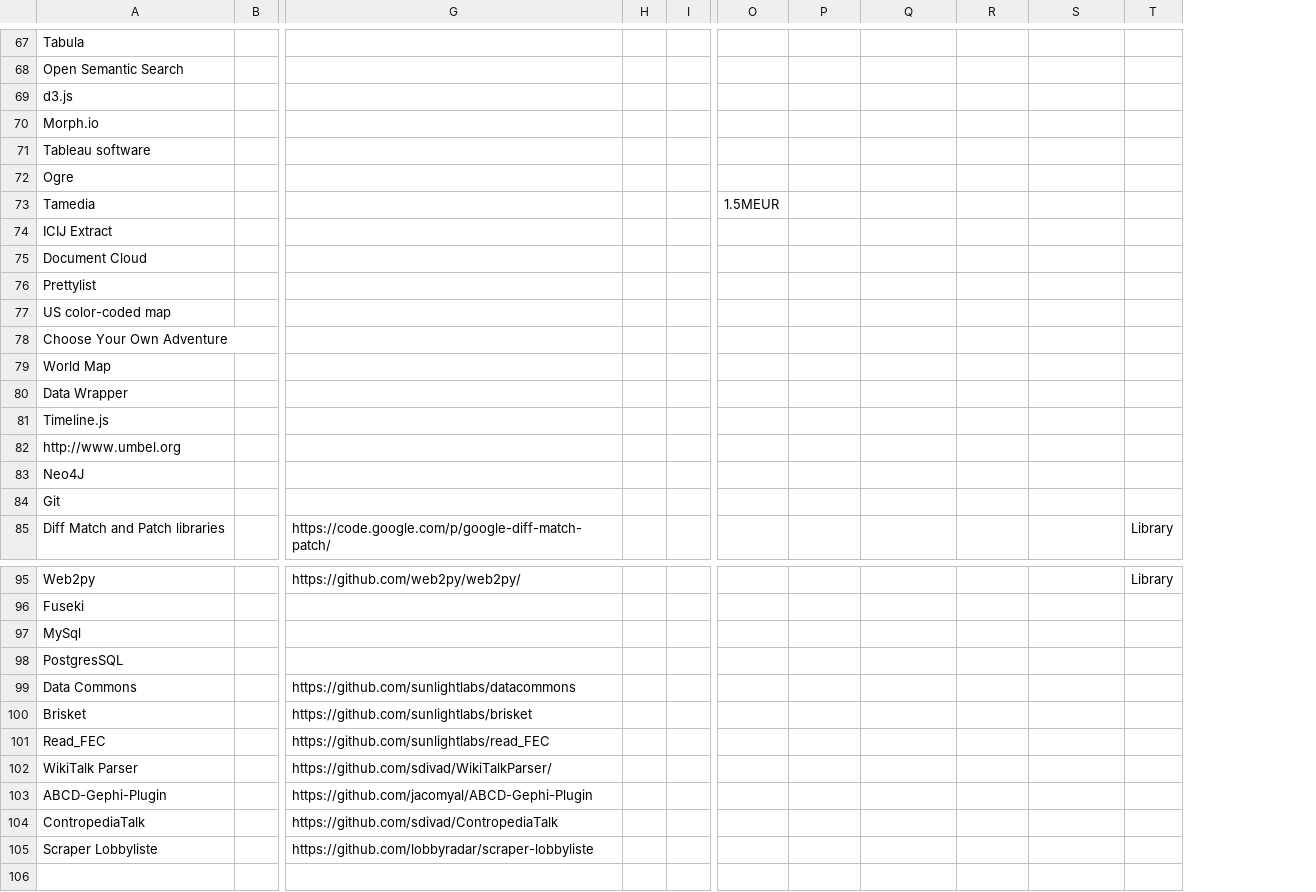
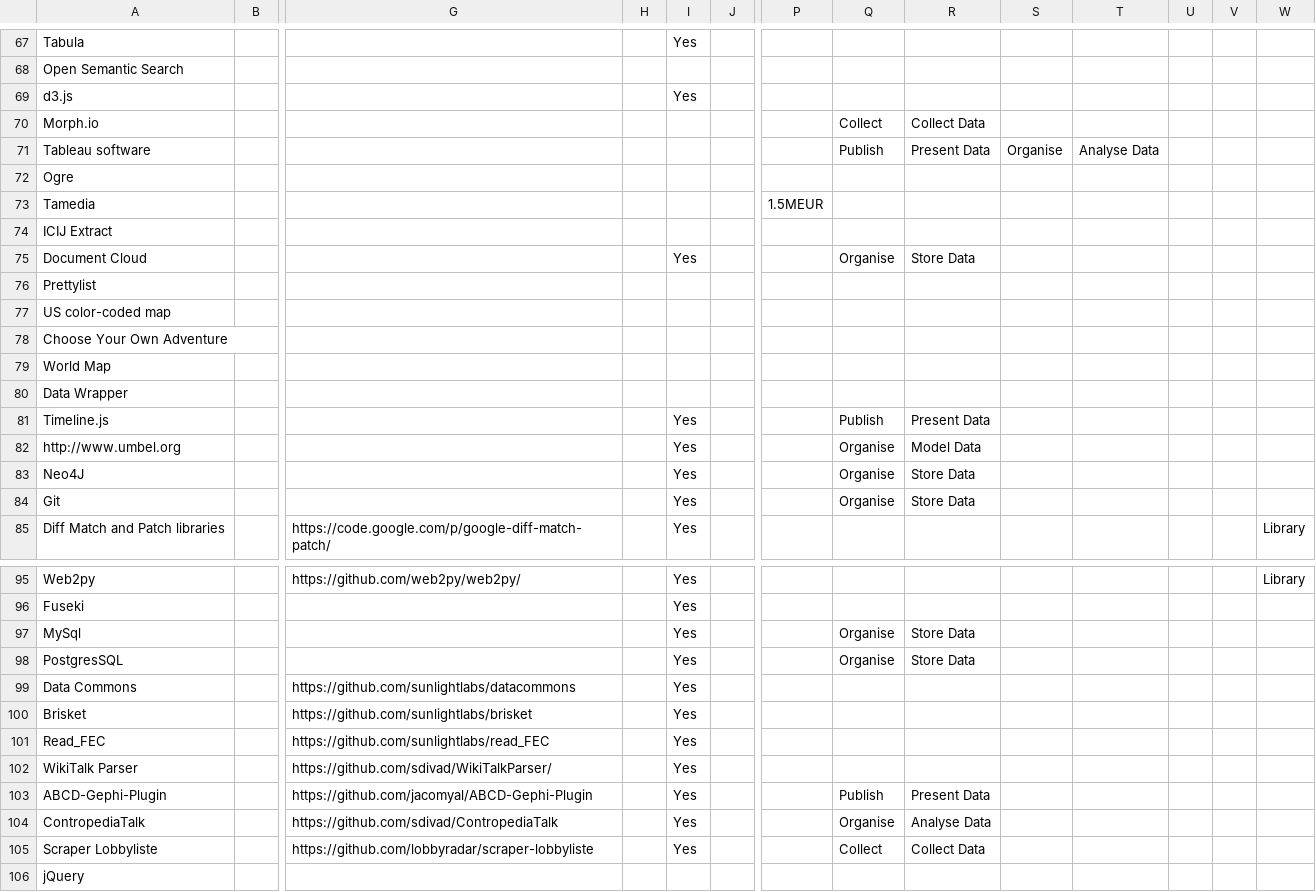
Before and after one commit to iilab/influencemapping-toolbox, a CSV file: src/data/tools.csv, drawn as a sheet; only a part is shown, gaps mark what is left out; addresses are those after the commit; rows hold the shown columns only; the diff covers the shown part only; the diff names each change by its address in the sheet, - before the commit and + after, or states it on an @@ line.

Commit message:
Some minor data changes

```diff
--- a/src/data/tools.csv
+++ b/src/data/tools.csv
+column I, rows 67-85: Yes |  | Yes |  |  |  |  |  | Yes |  |  |  |  |  | Yes | Yes | Yes | Yes | Yes; rows 95-105: all Yes
+column U, empty
+column V, empty
-Q70: (empty)
+Q70: Collect
-R70: (empty)
+R70: Collect Data
-Q71: (empty)
+Q71: Publish
-R71: (empty)
+R71: Present Data
-S71: (empty)
+S71: Organise
-T71: (empty)
+T71: Analyse Data
-Q75: (empty)
+Q75: Organise
-R75: (empty)
+R75: Store Data
-Q81: (empty)
+Q81: Publish
-R81: (empty)
+R81: Present Data
-Q82:Q84: (empty)
+Q82:Q84: Organise
-R82: (empty)
+R82: Model Data
-R83:R84: (empty)
+R83:R84: Store Data
-Q97:Q98: (empty)
+Q97:Q98: Organise
-R97:R98: (empty)
+R97:R98: Store Data
-Q103: (empty)
+Q103: Publish
-R103: (empty)
+R103: Present Data
-Q104: (empty)
+Q104: Organise
-R104: (empty)
+R104: Analyse Data
-Q105: (empty)
+Q105: Collect
-R105: (empty)
+R105: Collect Data
+row 106: jQuery
```
Also changed, not shown: 23 edited cells elsewhere in this file, 6 other files.
